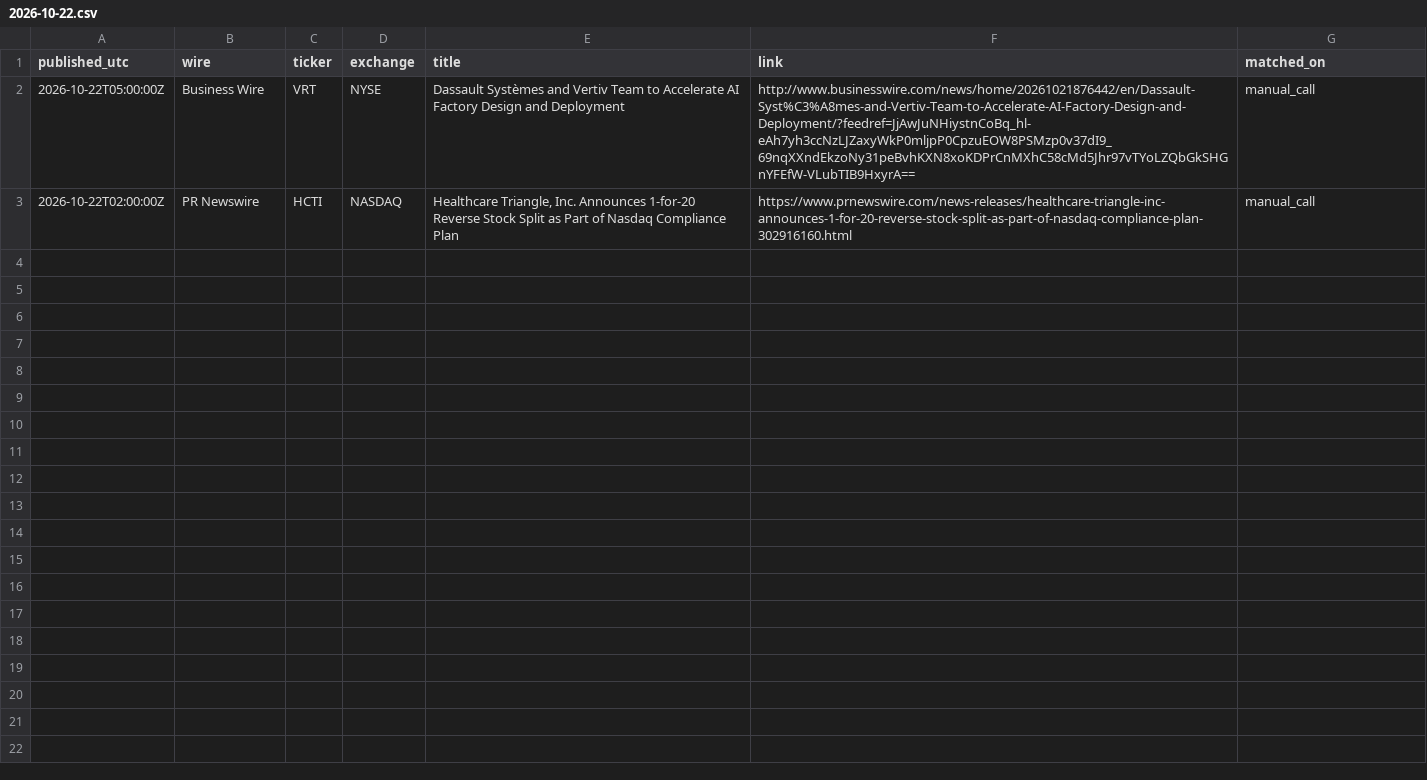
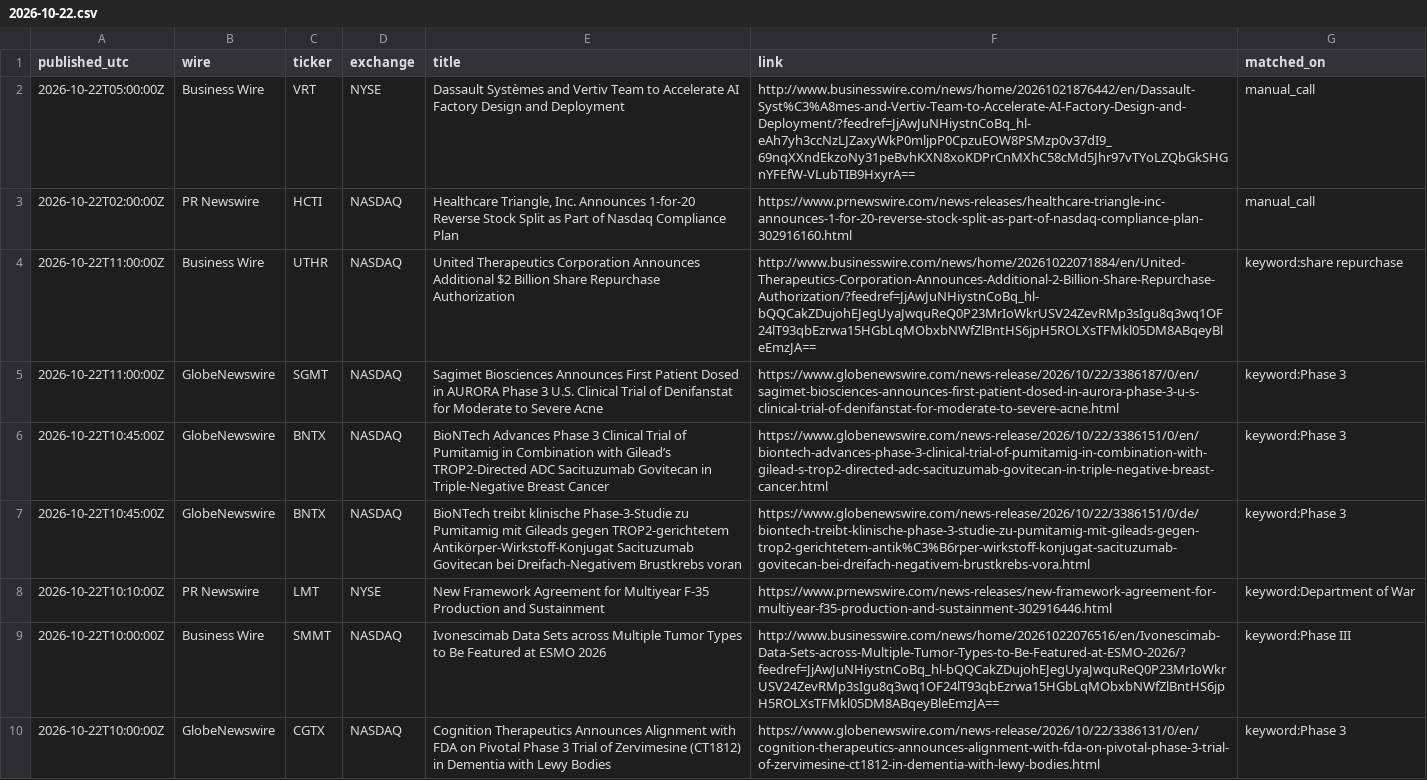
Before and after one commit to astonmonnach/signal-research, a CSV file: data/press/2026-10-22.csv, drawn as a sheet; the diff names each change by its address in the sheet, - before the commit and + after, or states it on an @@ line.

Commit message:
press wires 2026-10-22T11:57Z

```diff
--- a/data/press/2026-10-22.csv
+++ b/data/press/2026-10-22.csv
+row 4: 2026-10-22T11:00:00Z | Business Wire | UTHR | NASDAQ | United Therapeutics Corporation Announces Additional $2 Billion Share Repurchase Authorization | http://www.businesswire.com/news/home/20261022071884/en/United-Therapeutics-Corporation-Announces-Additional-2-Billion-Share-Repurchase-Authorization/?feedref=JjAwJuNHiystnCoBq_hl-bQQCakZDujohEJegUyaJwquReQ0P23MrIoWkrUSV24ZevRMp3sIgu8q3wq1OF24lT93qbEzrwa15HGbLqMObxbNWfZlBntHS6jpH5ROLXsTFMkl05DM8ABqeyBleEmzJA== | keyword:share repurchase
+row 5: 2026-10-22T11:00:00Z | GlobeNewswire | SGMT | NASDAQ | Sagimet Biosciences Announces First Patient Dosed in AURORA Phase 3 U.S. Clinical Trial of Denifanstat for Moderate to Severe Acne | https://www.globenewswire.com/news-release/2026/10/22/3386187/0/en/sagimet-biosciences-announces-first-patient-dosed-in-aurora-phase-3-u-s-clinical-trial-of-denifanstat-for-moderate-to-severe-acne.html | keyword:Phase 3
+row 6: 2026-10-22T10:45:00Z | GlobeNewswire | BNTX | NASDAQ | BioNTech Advances Phase 3 Clinical Trial of Pumitamig in Combination with Gilead’s TROP2-Directed ADC Sacituzumab Govitecan in Triple-Negative Breast Cancer | https://www.globenewswire.com/news-release/2026/10/22/3386151/0/en/biontech-advances-phase-3-clinical-trial-of-pumitamig-in-combination-with-gilead-s-trop2-directed-adc-sacituzumab-govitecan-in-triple-negative-breast-cancer.html | keyword:Phase 3
+row 7: 2026-10-22T10:45:00Z | GlobeNewswire | BNTX | NASDAQ | BioNTech treibt klinische Phase-3-Studie zu Pumitamig mit Gileads gegen TROP2-gerichtetem Antikörper-Wirkstoff-Konjugat Sacituzumab Govitecan bei Dreifach-Negativem Brustkrebs voran | https://www.globenewswire.com/news-release/2026/10/22/3386151/0/de/biontech-treibt-klinische-phase-3-studie-zu-pumitamig-mit-gileads-gegen-trop2-gerichtetem-antik%C3%B6rper-wirkstoff-konjugat-sacituzumab-govitecan-bei-dreifach-negativem-brustkrebs-vora.html | keyword:Phase 3
+row 8: 2026-10-22T10:10:00Z | PR Newswire | LMT | NYSE | New Framework Agreement for Multiyear F‑35 Production and Sustainment | https://www.prnewswire.com/news-releases/new-framework-agreement-for-multiyear-f35-production-and-sustainment-302916446.html | keyword:Department of War
+row 9: 2026-10-22T10:00:00Z | Business Wire | SMMT | NASDAQ | Ivonescimab Data Sets across Multiple Tumor Types to Be Featured at ESMO 2026 | http://www.businesswire.com/news/home/20261022076516/en/Ivonescimab-Data-Sets-across-Multiple-Tumor-Types-to-Be-Featured-at-ESMO-2026/?feedref=JjAwJuNHiystnCoBq_hl-bQQCakZDujohEJegUyaJwquReQ0P23MrIoWkrUSV24ZevRMp3sIgu8q3wq1OF24lT93qbEzrwa15HGbLqMObxbNWfZlBntHS6jpH5ROLXsTFMkl05DM8ABqeyBleEmzJA== | keyword:Phase III
+row 10: 2026-10-22T10:00:00Z | GlobeNewswire | CGTX | NASDAQ | Cognition Therapeutics Announces Alignment with FDA on Pivotal Phase 3 Trial of Zervimesine (CT1812) in Dementia with Lewy Bodies | https://www.globenewswire.com/news-release/2026/10/22/3386131/0/en/cognition-therapeutics-announces-alignment-with-fda-on-pivotal-phase-3-trial-of-zervimesine-ct1812-in-dementia-with-lewy-bodies.html | keyword:Phase 3
```
Also changed, not shown: 3 other files.
